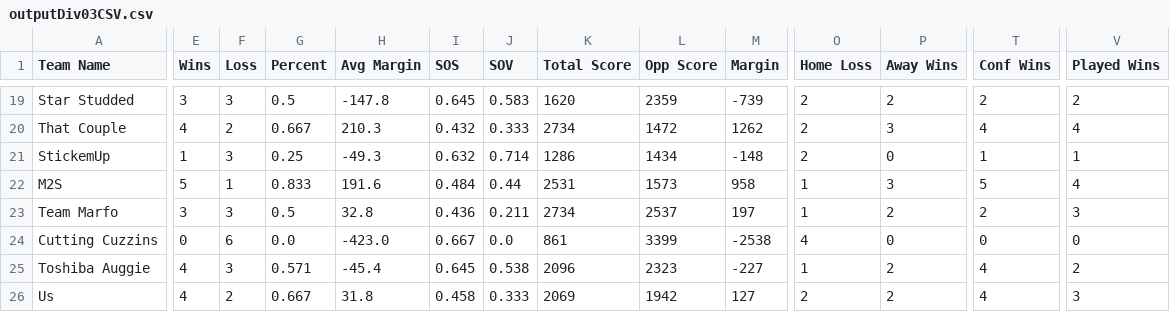
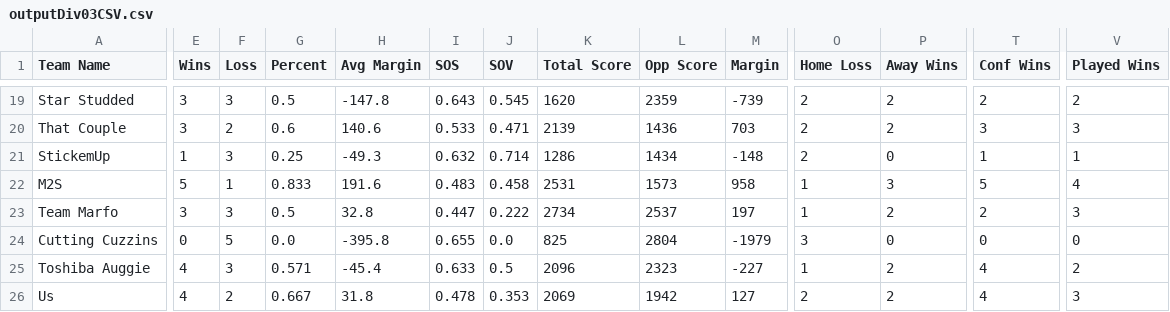
Before and after one commit to rtillies/wsos-season-3, a CSV file: data/outputDiv03CSV.csv, drawn as a sheet; only a part is shown, gaps mark what is left out; the diff covers the shown part only; the diff names each change by its address in the sheet, - before the commit and + after, or states it on an @@ line.

```diff
--- a/data/outputDiv03CSV.csv
+++ b/data/outputDiv03CSV.csv
-I19 (SOS): 0.645
+I19 (SOS): 0.643
-J19 (SOV): 0.583
+J19 (SOV): 0.545
-E20 (Wins): 4
+E20 (Wins): 3
-G20 (Percent): 0.667
+G20 (Percent): 0.6
-H20 (Avg Margin): 210.3
+H20 (Avg Margin): 140.6
-I20 (SOS): 0.432
+I20 (SOS): 0.533
-J20 (SOV): 0.333
+J20 (SOV): 0.471
-K20 (Total Score): 2734
+K20 (Total Score): 2139
-L20 (Opp Score): 1472
+L20 (Opp Score): 1436
-M20 (Margin): 1262
+M20 (Margin): 703
-P20 (Away Wins): 3
+P20 (Away Wins): 2
-T20 (Conf Wins): 4
+T20 (Conf Wins): 3
-V20 (Played Wins): 4
+V20 (Played Wins): 3
-I22 (SOS): 0.484
+I22 (SOS): 0.483
-J22 (SOV): 0.44
+J22 (SOV): 0.458
-I23 (SOS): 0.436
+I23 (SOS): 0.447
-J23 (SOV): 0.211
+J23 (SOV): 0.222
-F24 (Loss): 6
+F24 (Loss): 5
-H24 (Avg Margin): -423.0
+H24 (Avg Margin): -395.8
-I24 (SOS): 0.667
+I24 (SOS): 0.655
-K24 (Total Score): 861
+K24 (Total Score): 825
-L24 (Opp Score): 3399
+L24 (Opp Score): 2804
-M24 (Margin): -2538
+M24 (Margin): -1979
-O24 (Home Loss): 4
+O24 (Home Loss): 3
-I25 (SOS): 0.645
+I25 (SOS): 0.633
-J25 (SOV): 0.538
+J25 (SOV): 0.5
-I26 (SOS): 0.458
+I26 (SOS): 0.478
-J26 (SOV): 0.333
+J26 (SOV): 0.353
```
Also changed, not shown: 62 edited cells elsewhere in this file, data/Week03CSV.csv.
